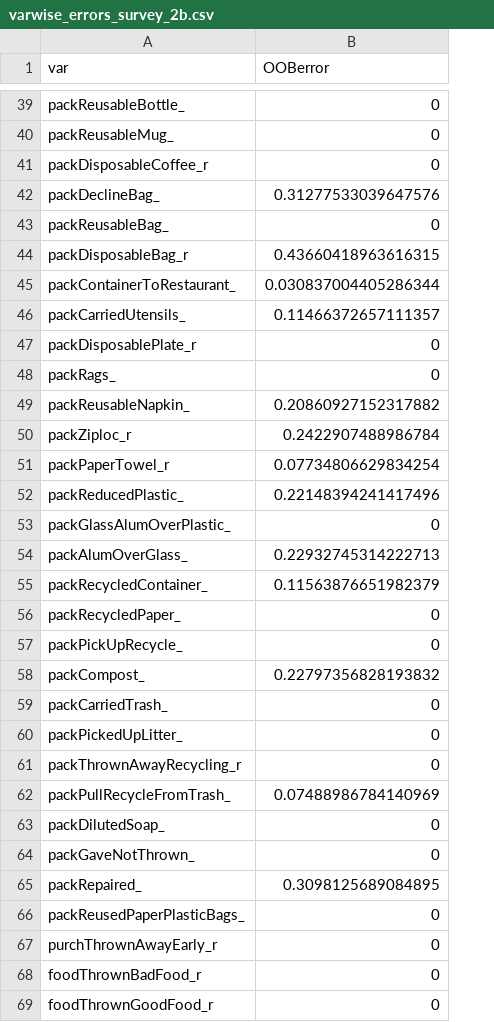
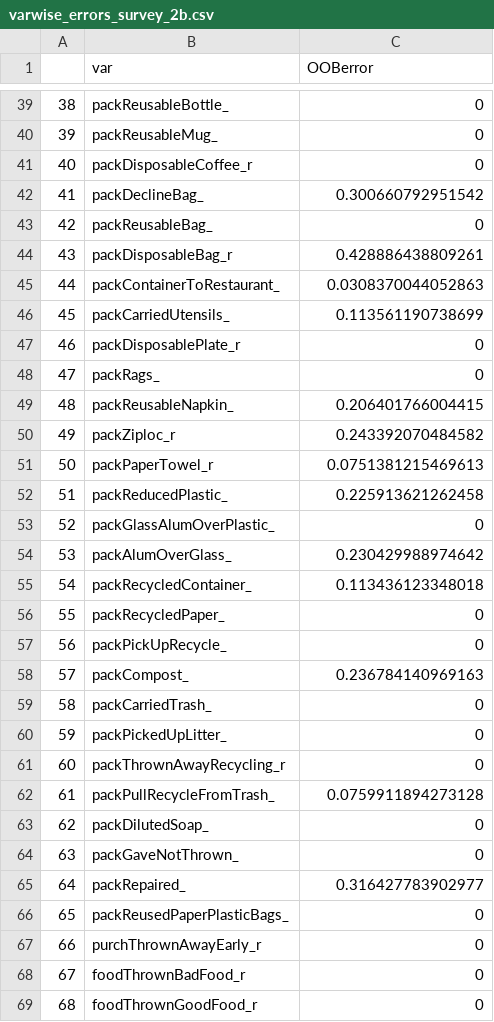
Before and after one commit to tshrum/rebl, a CSV file: 6_outputs/imputation/varwise_errors_survey_2b.csv, drawn as a sheet; only a part is shown, gaps mark what is left out; addresses are those after the commit; the diff covers the shown part only; the diff names each change by its address in the sheet, - before the commit and + after, or states it on an @@ line.

```diff
--- a/6_outputs/imputation/varwise_errors_survey_2b.csv
+++ b/6_outputs/imputation/varwise_errors_survey_2b.csv
+column A, rows 39-69: 38 | 39 | 40 | 41 | 42 | 43 | 44 | 45 | 46 | 47 | 48 | 49 | 50 | 51 | 52 | 53 | 54 | 55 | 56 | 57 | 58 | 59 | 60 | 61 | 62 | 63 | 64 | 65 | 66 | 67 | 68
-C42 (OOBerror): 0.31277533039647576
+C42 (OOBerror): 0.300660792951542
-C44 (OOBerror): 0.43660418963616315
+C44 (OOBerror): 0.428886438809261
-C45 (OOBerror): 0.030837004405286344
+C45 (OOBerror): 0.0308370044052863
-C46 (OOBerror): 0.11466372657111357
+C46 (OOBerror): 0.113561190738699
-C49 (OOBerror): 0.20860927152317882
+C49 (OOBerror): 0.206401766004415
-C50 (OOBerror): 0.2422907488986784
+C50 (OOBerror): 0.243392070484582
-C51 (OOBerror): 0.07734806629834254
+C51 (OOBerror): 0.0751381215469613
-C52 (OOBerror): 0.22148394241417496
+C52 (OOBerror): 0.225913621262458
-C54 (OOBerror): 0.22932745314222713
+C54 (OOBerror): 0.230429988974642
-C55 (OOBerror): 0.11563876651982379
+C55 (OOBerror): 0.113436123348018
-C58 (OOBerror): 0.22797356828193832
+C58 (OOBerror): 0.236784140969163
-C62 (OOBerror): 0.07488986784140969
+C62 (OOBerror): 0.0759911894273128
-C65 (OOBerror): 0.3098125689084895
+C65 (OOBerror): 0.316427783902977
```
Also changed, not shown: 9 edited cells elsewhere in this file, 6_outputs/cml/all_items/item_fit_survey_1.csv, 6_outputs/imputation/varwise_errors_survey_1.csv, 51 other files.
